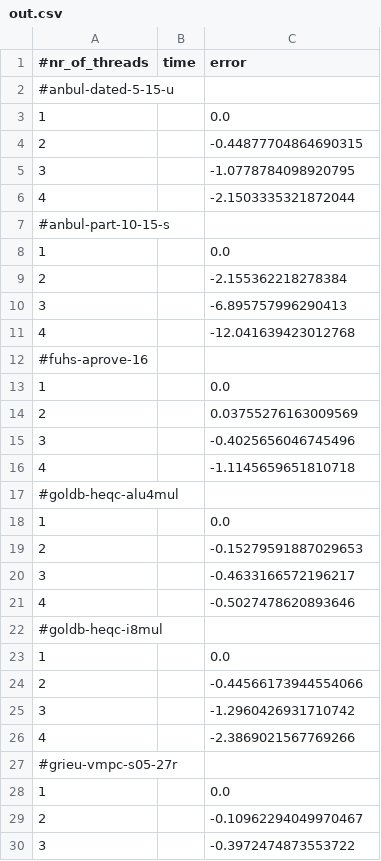
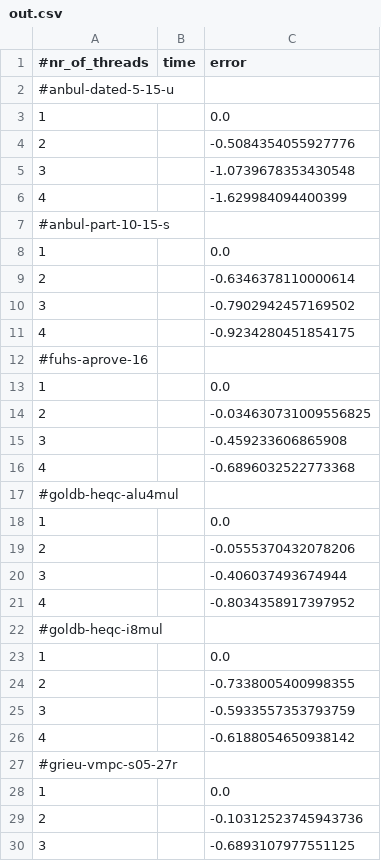
Before and after one commit to jolate/result_parser, a CSV file: out.csv, drawn as a sheet; only a part is shown; the diff covers the shown part only.

```diff
--- a/out.csv
+++ b/out.csv
@@ -3,28 +3,28 @@
 1		0.0
-2		-0.44877704864690315
-3		-1.0778784098920795
-4		-2.1503335321872044
+2		-0.5084354055927776
+3		-1.0739678353430548
+4		-1.629984094400399
 #anbul-part-10-15-s
 1		0.0
-2		-2.155362218278384
-3		-6.895757996290413
-4		-12.041639423012768
+2		-0.6346378110000614
+3		-0.7902942457169502
+4		-0.9234280451854175
 #fuhs-aprove-16
 1		0.0
-2		0.03755276163009569
-3		-0.4025656046745496
-4		-1.1145659651810718
+2		-0.034630731009556825
+3		-0.459233606865908
+4		-0.6896032522773368
 #goldb-heqc-alu4mul
 1		0.0
-2		-0.15279591887029653
-3		-0.4633166572196217
-4		-0.5027478620893646
+2		-0.0555370432078206
+3		-0.406037493674944
+4		-0.8034358917397952
 #goldb-heqc-i8mul
 1		0.0
-2		-0.44566173944554066
-3		-1.2960426931710742
-4		-2.3869021567769266
+2		-0.7338005400998355
+3		-0.5933557353793759
+4		-0.6188054650938142
 #grieu-vmpc-s05-27r
 1		0.0
-2		-0.10962294049970467
-3		-0.3972474873553722
+2		-0.10312523745943736
+3		-0.6893107977551125
```
Also changed, not shown: 43 edited cells elsewhere in this file, 3 other files.
